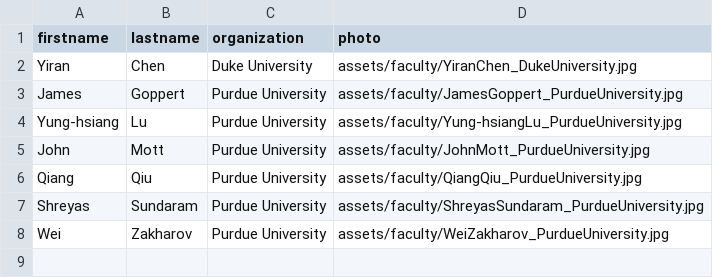
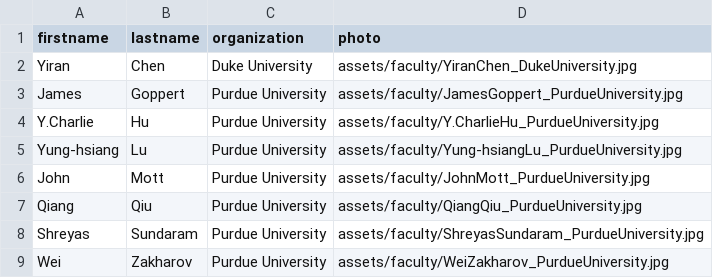
Before and after one commit to OliverQiang/Ri4rover, a CSV file: _data/faculty.csv, drawn as a sheet; the diff names each change by its address in the sheet, - before the commit and + after, or states it on an @@ line.

Commit message:
Update faculty.csv

```diff
--- a/_data/faculty.csv
+++ b/_data/faculty.csv
+row 4: Y.Charlie | Hu | Purdue University | assets/faculty/Y.CharlieHu_PurdueUniversity.jpg
```
